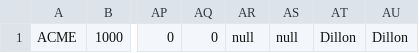
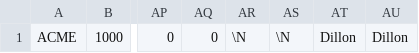
Before and after one commit to karandhot/blueseer, a CSV file: sf/data/en/cmmstr.csv, drawn as a sheet; only a part is shown, gaps mark what is left out; the diff names each change by its address in the sheet, - before the commit and + after, or states it on an @@ line.

```diff
--- a/sf/data/en/cmmstr.csv
+++ b/sf/data/en/cmmstr.csv
-AR1: null
+AR1: \N
-AS1: null
+AS1: \N
```
Also changed, not shown: 10 other files.
